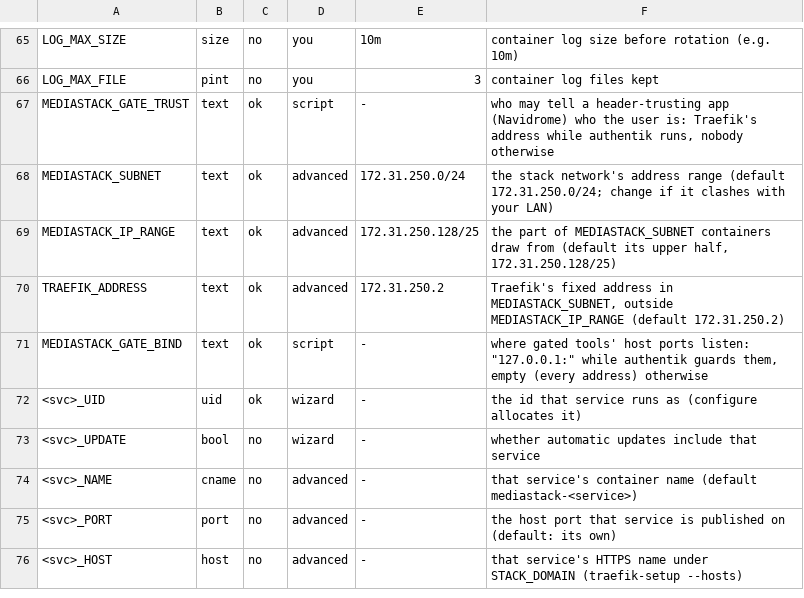
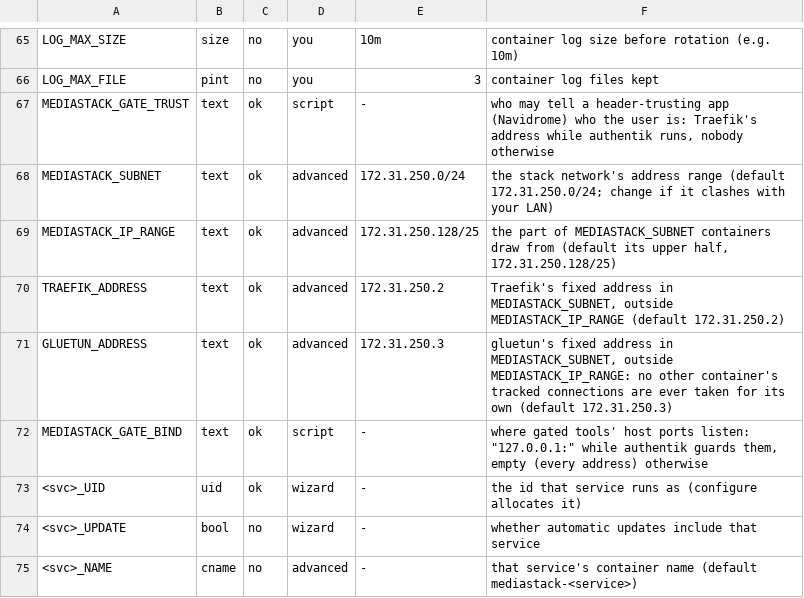
Before and after one commit to Alethio36/mediastack, a TSV file: lib/env.schema.tsv, drawn as a sheet; only a part is shown, gaps mark what is left out; the shorter side is filled out with more unchanged rows.

Commit message:
fix(gluetun): a fixed address, so leak-test never blames it for another container's connections
gluetun drew its address from the pool the other containers share. After a
restart it could be handed one another container had just left, and the
host still tracked that container's connections: the traffic check took
them for gluetun's and the leak gate closed (reproduced live: Seerr's
tcp 104.16.9.34:443 on .131, then gluetun on .131, then the FAIL). gluetun
now keeps GLUETUN_ADDRESS (default 172.31.250.3) outside the pool, held to
the same checks as Traefik's fixed address.

```diff
--- a/lib/env.schema.tsv
+++ b/lib/env.schema.tsv
@@ -70,2 +70,3 @@ MEDIASTACK_IP_RANGE	text	ok	advanced	172.31.250.128/25	the part of MEDIASTACK_SU
 TRAEFIK_ADDRESS	text	ok	advanced	172.31.250.2	Traefik's fixed address in MEDIASTACK_SUBNET, outside MEDIASTACK_IP_RANGE (default 172.31.250.2)
+GLUETUN_ADDRESS	text	ok	advanced	172.31.250.3	gluetun's fixed address in MEDIASTACK_SUBNET, outside MEDIASTACK_IP_RANGE: no other container's tracked connections are ever taken for its own (default 172.31.250.3)
 MEDIASTACK_GATE_BIND	text	ok	script	-	where gated tools' host ports listen: "127.0.0.1:" while authentik guards them, empty (every address) otherwise
```
Also changed, not shown: 13 other files.
